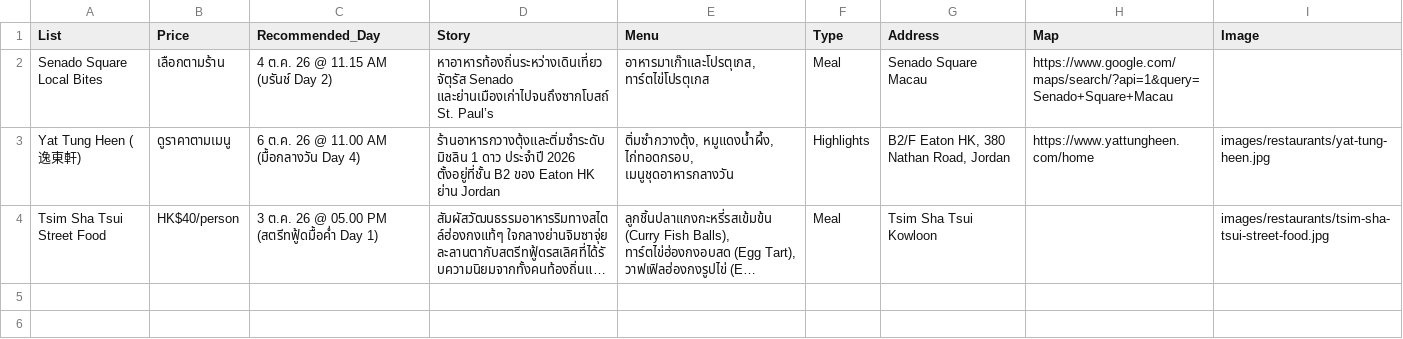
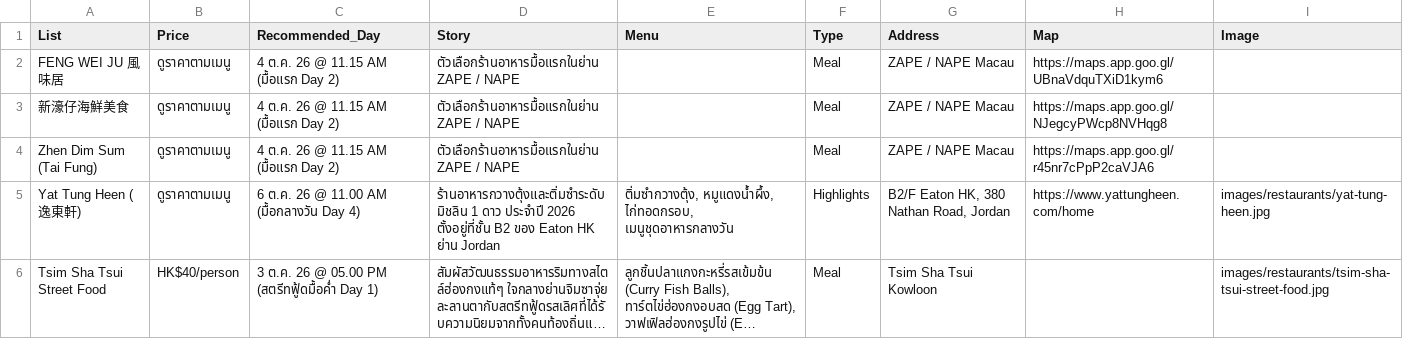
Before and after one commit to asamaliammukda-ux/hongkong2026, a CSV file: data/restaurants.csv, drawn as a sheet; long unchanged cells end in ….

```diff
--- a/data/restaurants.csv
+++ b/data/restaurants.csv
@@ -1,3 +1,5 @@
 List,Price,Recommended_Day,Story,Menu,Type,Address,Map,Image
-Senado Square Local Bites,เลือกตามร้าน,"4 ต.ค. 26 @ 11.15 AM (บรันช์ Day 2)","หาอาหารท้องถิ่นระหว่างเดินเที่ยวจัตุรัส Senado และย่านเมืองเก่าไปจนถึงซากโบสถ์ St. Paul’s","อาหารมาเก๊าและโปรตุเกส, ทาร์ตไข่โปรตุเกส",Meal,Senado Square Macau,https://www.google.com/maps/search/?api=1&query=Senado+Square+Macau,
+FENG WEI JU 風味居,ดูราคาตามเมนู,"4 ต.ค. 26 @ 11.15 AM (มื้อแรก Day 2)",ตัวเลือกร้านอาหารมื้อแรกในย่าน ZAPE / NAPE,,Meal,ZAPE / NAPE Macau,https://maps.app.goo.gl/UBnaVdquTXiD1kym6,
+新濠仔海鮮美食,ดูราคาตามเมนู,"4 ต.ค. 26 @ 11.15 AM (มื้อแรก Day 2)",ตัวเลือกร้านอาหารมื้อแรกในย่าน ZAPE / NAPE,,Meal,ZAPE / NAPE Macau,https://maps.app.goo.gl/NJegcyPWcp8NVHqg8,
+Zhen Dim Sum (Tai Fung),ดูราคาตามเมนู,"4 ต.ค. 26 @ 11.15 AM (มื้อแรก Day 2)",ตัวเลือกร้านอาหารมื้อแรกในย่าน ZAPE / NAPE,,Meal,ZAPE / NAPE Macau,https://maps.app.goo.gl/r45nr7cPpP2caVJA6,
 Yat Tung Heen (逸東軒),ดูราคาตามเมนู,"6 ต.ค. 26 @ 11.00 AM (มื้อกลางวัน Day 4)","ร้านอาหารกวางตุ้งและติ่มซำระดับมิชลิน 1 ดาว ประจำปี 2026 ตั้งอยู่ที่ชั้น B2 ของ Eaton HK ย่าน Jordan","ติ่มซำกวางตุ้ง, หมูแดงน้ำผึ้ง, ไก่ทอดกรอบ, เมนูชุดอาหารกลางวัน",Highlights,"B2/F Eaton HK, 380 Nathan Road, Jordan",https://www.yattungheen.com/home,images/restaurants/yat-tung-heen.jpg
```
Also changed, not shown: data/budget.csv, data/itinerary.csv, 5 other files.
